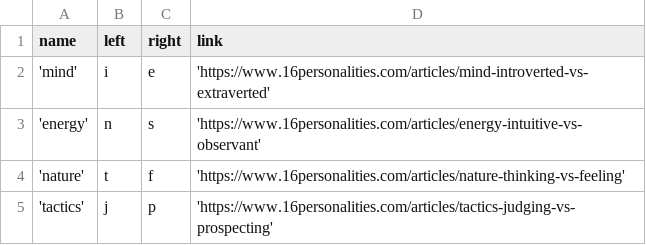
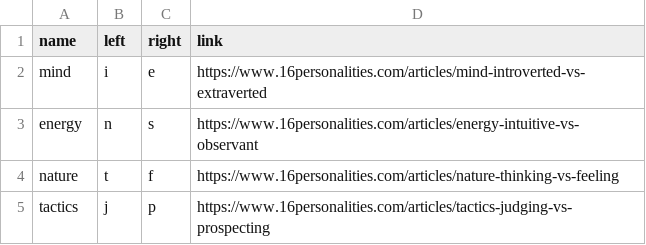
Before and after one commit to yusaira-khan/mbti-ruby, a CSV file: data/aspect.csv, drawn as a sheet.

```diff
--- a/data/aspect.csv
+++ b/data/aspect.csv
@@ -1,5 +1,5 @@
 name,left,right,link
-'mind',i,e,'https://www.16personalities.com/articles/mind-introverted-vs-extraverted'
-'energy',n,s,'https://www.16personalities.com/articles/energy-intuitive-vs-observant'
-'nature',t,f,'https://www.16personalities.com/articles/nature-thinking-vs-feeling'
-'tactics',j,p,'https://www.16personalities.com/articles/tactics-judging-vs-prospecting'
+mind,i,e,https://www.16personalities.com/articles/mind-introverted-vs-extraverted
+energy,n,s,https://www.16personalities.com/articles/energy-intuitive-vs-observant
+nature,t,f,https://www.16personalities.com/articles/nature-thinking-vs-feeling
+tactics,j,p,https://www.16personalities.com/articles/tactics-judging-vs-prospecting
```
Also changed, not shown: data/trait.csv.
